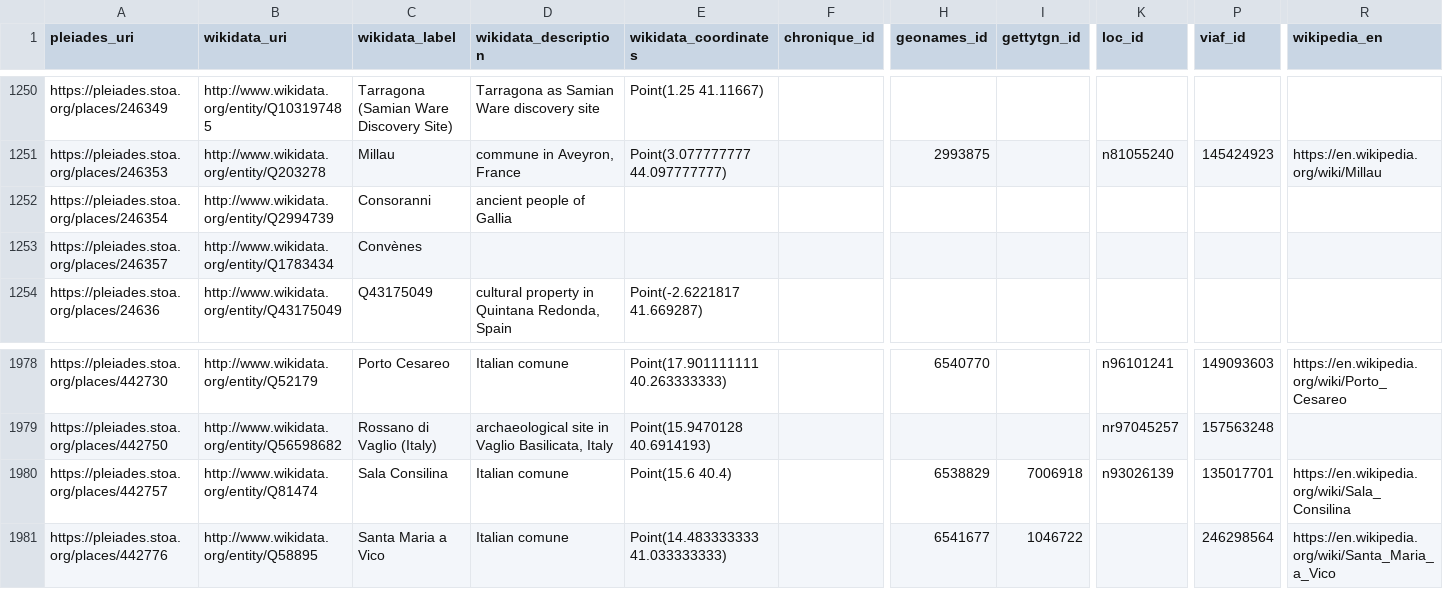
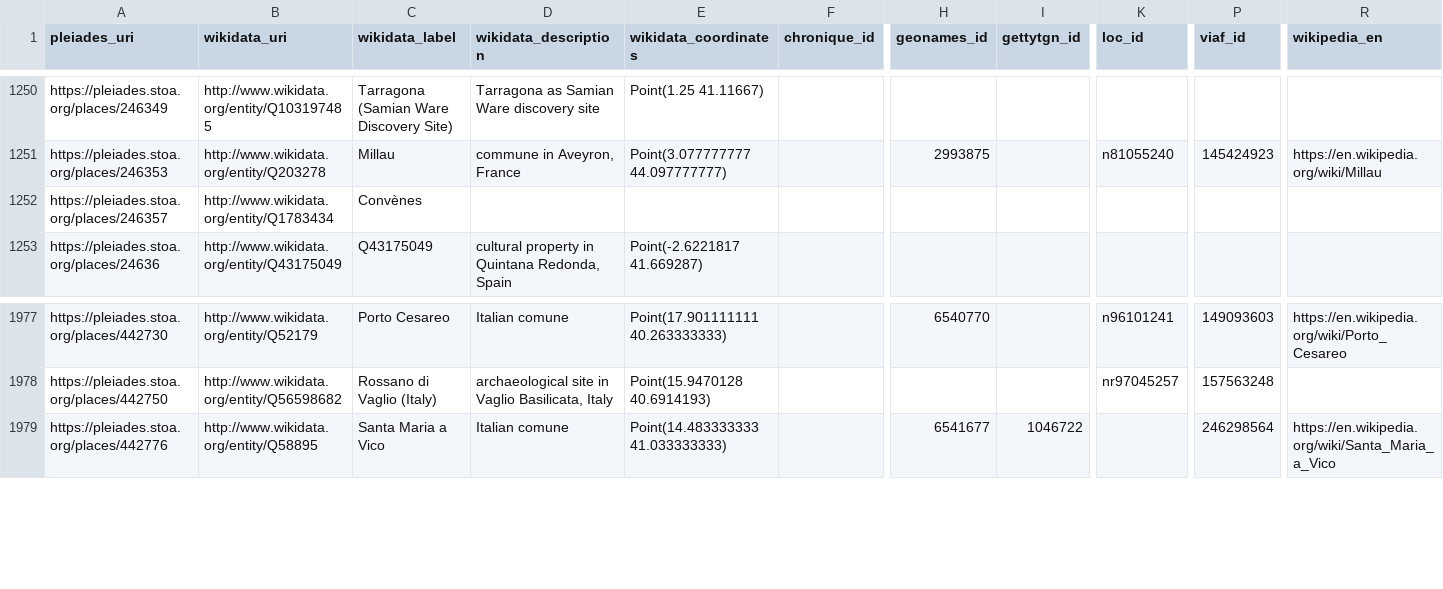
Before and after one commit to isawnyu/pleiades_wikidata, a CSV file: data/wikidata_not_in_pleiades.csv, drawn as a sheet; only a part is shown, gaps mark what is left out; rows hold the shown columns only; the diff names each change by its address in the sheet, - before the commit and + after, or states it on an @@ line.

Commit message:
updated pleiades wikidata: 15,203 Wikidata entities include a Pleiades ID property and 10,011 Pleiades entities include a Wikidata ID property. Of these, 9,828 are mutual (bidirectional). There are: 4,014 Pleiades resources to which Wikidata links can be added after they are checked; 183 Wikidata items to which Pleiades IDs can be added after they are checked; 77 Wikidata items that each link to more than one Pleiades ID (violates the Wikidata 'single-value constraint'); and 1,185 Pleiades resources to each of which more than one Wikidata Item link (violates the Wikidata 'distinct-values constraint').

```diff
--- a/data/wikidata_not_in_pleiades.csv
+++ b/data/wikidata_not_in_pleiades.csv
-row 1252: https://pleiades.stoa.org/places/246354 | http://www.wikidata.org/entity/Q2994739 | Consoranni | ancient people of Gallia
-row 1980: https://pleiades.stoa.org/places/442757 | http://www.wikidata.org/entity/Q81474 | Sala Consilina | Italian comune | Point(15.6 40.4) |  | 6538829 | 7006918 | n93026139 | 135017701 | https://en.wikipedia.org/wiki/Sala_Consilina
```
Also changed, not shown: data/pleiades_not_in_wikidata.csv, 1 other file.
